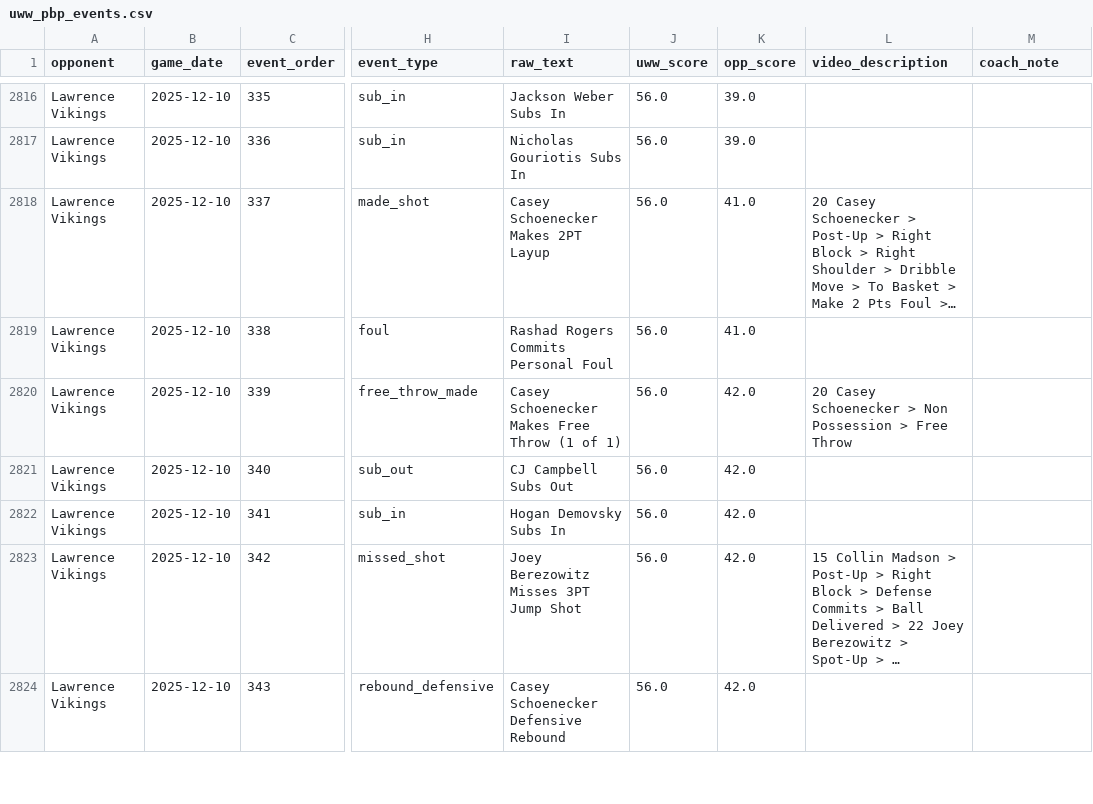
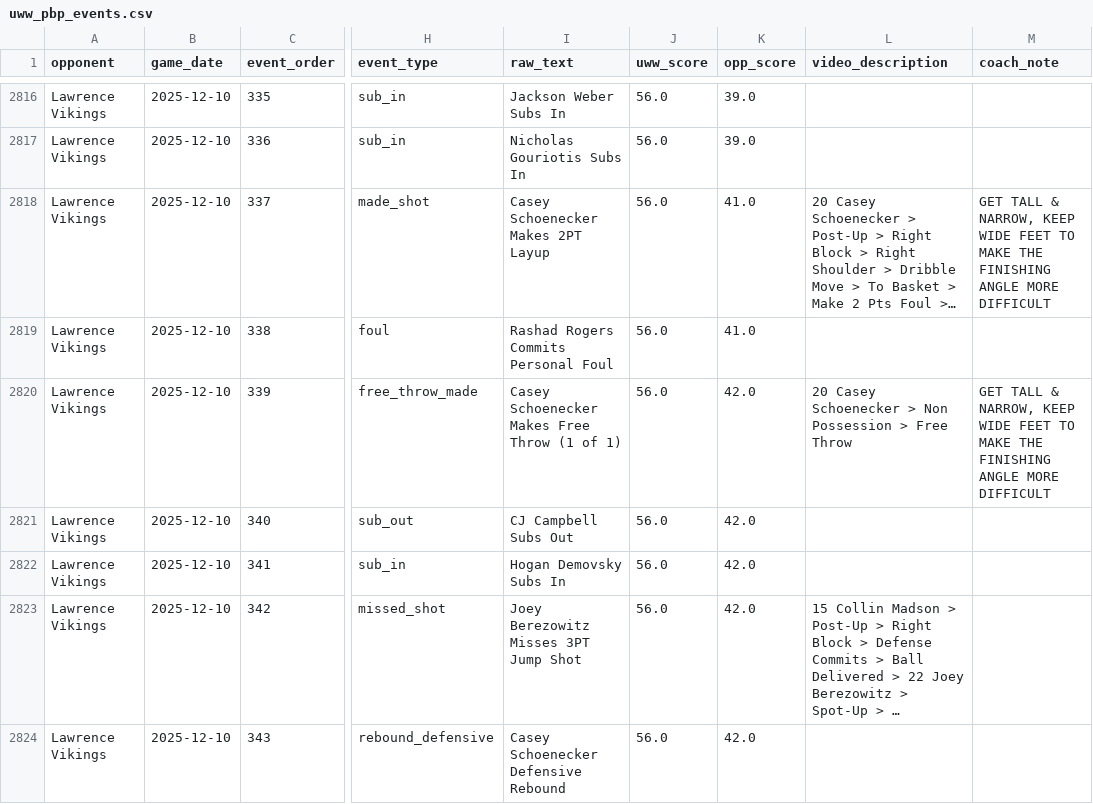
Before and after one commit to fritschcm272/uwwmensbball, a CSV file: data/uww_pbp_events.csv, drawn as a sheet; only a part is shown, gaps mark what is left out; long unchanged cells end in …; the diff covers the shown part only; the diff names each change by its address in the sheet, - before the commit and + after, or states it on an @@ line.

```diff
--- a/data/uww_pbp_events.csv
+++ b/data/uww_pbp_events.csv
-M2818 (coach_note): (empty)
+M2818 (coach_note): GET TALL & NARROW, KEEP WIDE FEET TO MAKE THE FINISHING ANGLE MORE DIFFICULT
-M2820 (coach_note): (empty)
+M2820 (coach_note): GET TALL & NARROW, KEEP WIDE FEET TO MAKE THE FINISHING ANGLE MORE DIFFICULT
```
Also changed, not shown: 110 edited cells elsewhere in this file, data/uww_lineup_stints.csv, data/uww_pbp_box_score.csv, 7 other files.
